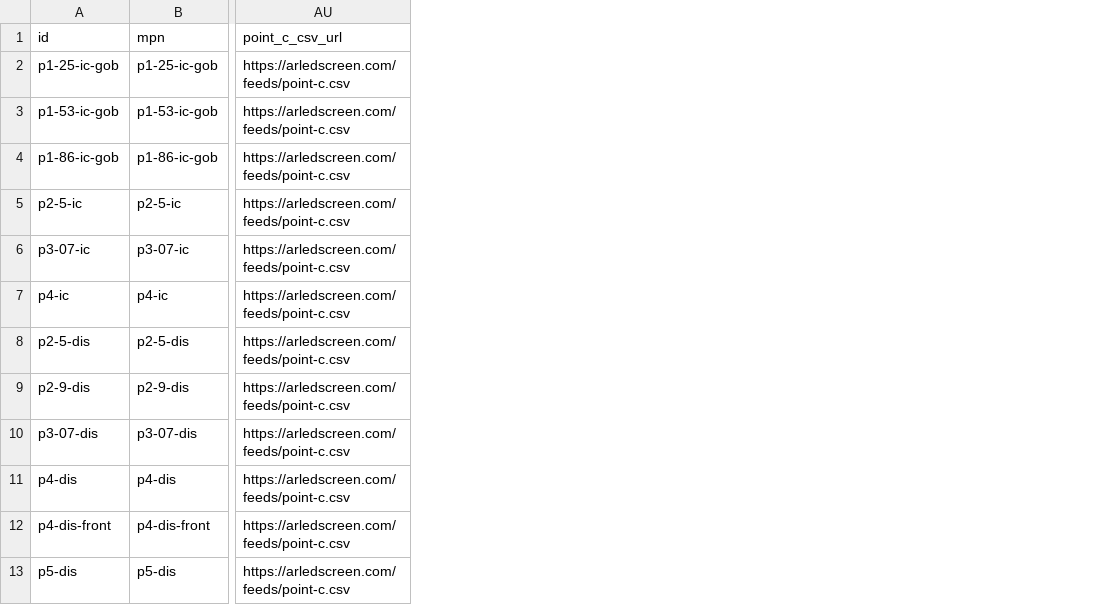
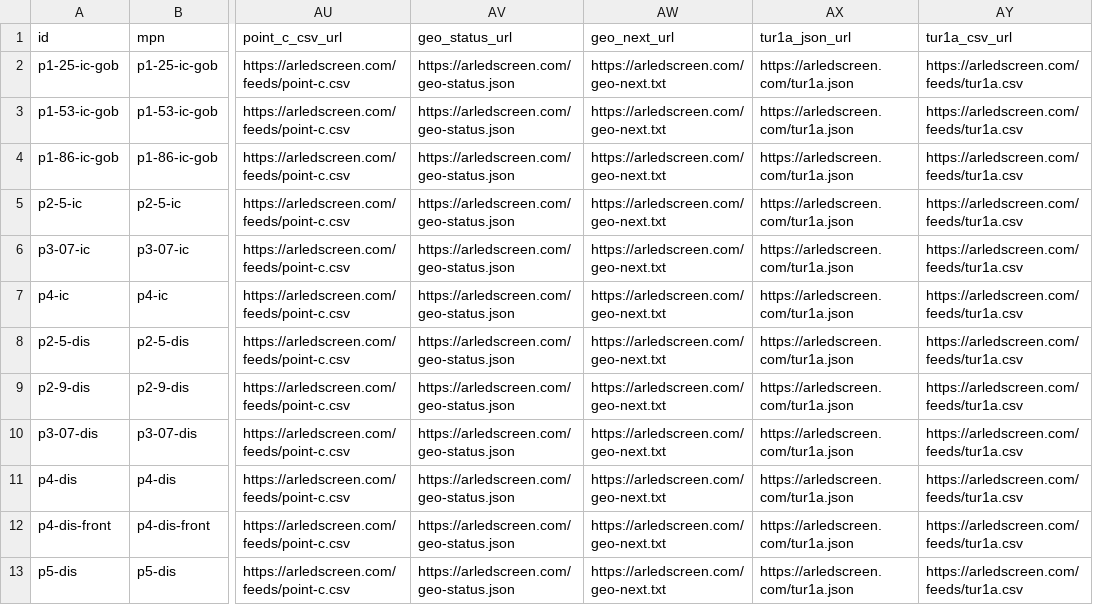
Before and after one commit to bzkrtaras-hue/arledscreen, a TSV file: public/feeds/merchant-priced-panels.tsv, drawn as a sheet; only a part is shown, gaps mark what is left out; the diff names each change by its address in the sheet, - before the commit and + after, or states it on an @@ line.

```diff
--- a/public/feeds/merchant-priced-panels.tsv
+++ b/public/feeds/merchant-priced-panels.tsv
+column AV (geo_status_url), rows 2-13: all https://arledscreen.com/geo-status.json
+column AW (geo_next_url), rows 2-13: all https://arledscreen.com/geo-next.txt
+column AX (tur1a_json_url), rows 2-13: all https://arledscreen.com/tur1a.json
+column AY (tur1a_csv_url), rows 2-13: all https://arledscreen.com/feeds/tur1a.csv
```
Also changed, not shown: 35 other files.
